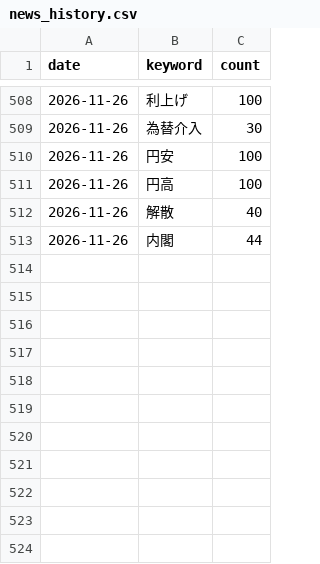
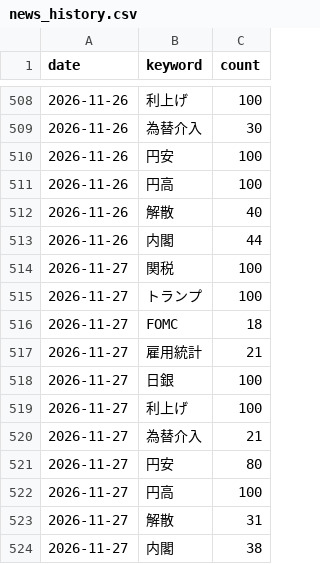
Before and after one commit to mark-dylan-dady/fx-signal-bot, a CSV file: news_history.csv, drawn as a sheet; only a part is shown, gaps mark what is left out.

```diff
--- a/news_history.csv
+++ b/news_history.csv
@@ -513 +513,12 @@ date,keyword,count
 2026-11-26,内閣,44
+2026-11-27,関税,100
+2026-11-27,トランプ,100
+2026-11-27,FOMC,18
+2026-11-27,雇用統計,21
+2026-11-27,日銀,100
+2026-11-27,利上げ,100
+2026-11-27,為替介入,21
+2026-11-27,円安,80
+2026-11-27,円高,100
+2026-11-27,解散,31
+2026-11-27,内閣,38
```
